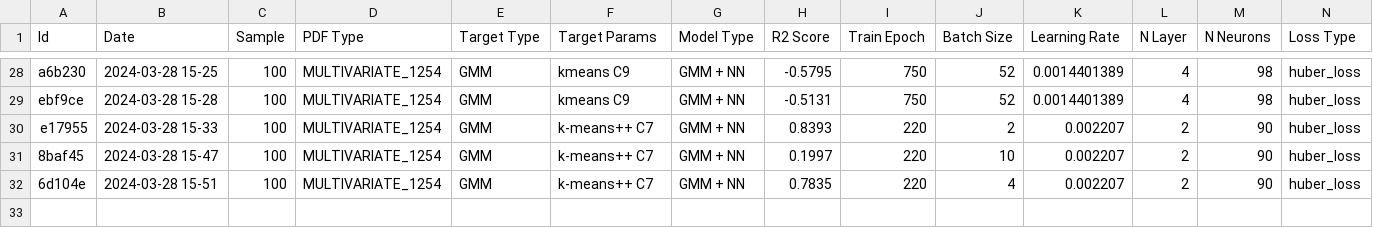
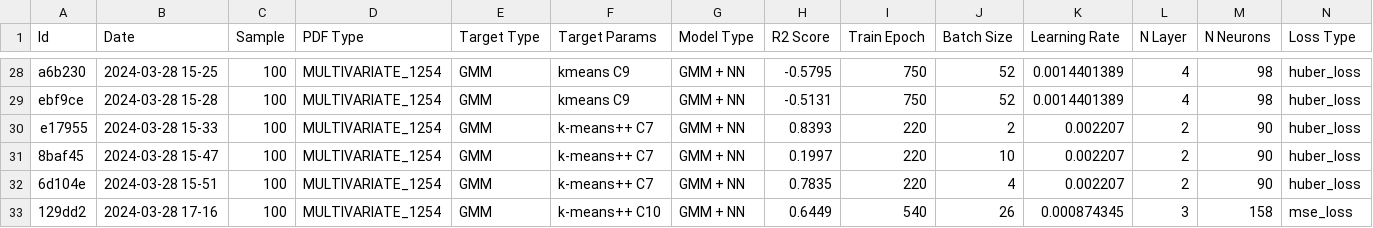
Before and after one commit to Duccioo/Gaussian-Mixture-Neural-Network, a CSV file: result/leaderboard.csv, drawn as a sheet; only a part is shown, gaps mark what is left out; rows hold the shown columns only; the diff names each change by its address in the sheet, - before the commit and + after, or states it on an @@ line.

```diff
--- a/result/leaderboard.csv
+++ b/result/leaderboard.csv
+row 33: 129dd2 | 2024-03-28 17-16 | 100 | MULTIVARIATE_1254 | GMM | k-means++ C10 | GMM + NN | 0.6449 | 540 | 26 | 0.000874345 | 3 | 158 | mse_loss
```
Also changed, not shown: 8 other files.
